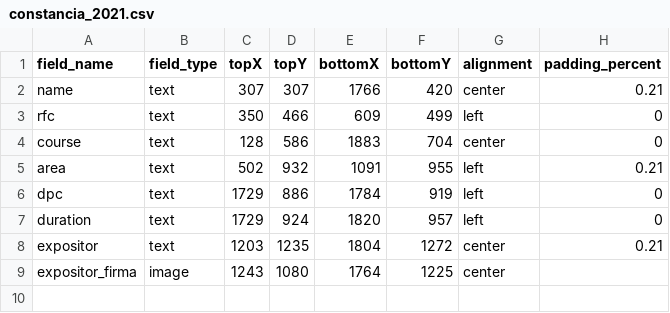
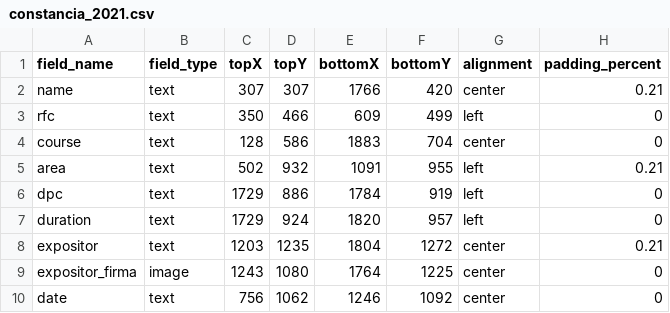
Before and after one commit to arturocastillo95/CONSTANCIAS_BOT, a CSV file: TEMPLATES/constancia_2021.csv, drawn as a sheet.

Commit message:
Added date suppourt

```diff
--- a/TEMPLATES/constancia_2021.csv
+++ b/TEMPLATES/constancia_2021.csv
@@ -8,2 +8,3 @@ duration,text,1729,924,1820,957,left,0
 expositor,text,1203,1235,1804,1272,center,0.21
-expositor_firma,image,1243,1080,1764,1225,center,
+expositor_firma,image,1243,1080,1764,1225,center,0
+date,text,756,1062,1246,1092,center,0
```
Also changed, not shown: 2 other files.
